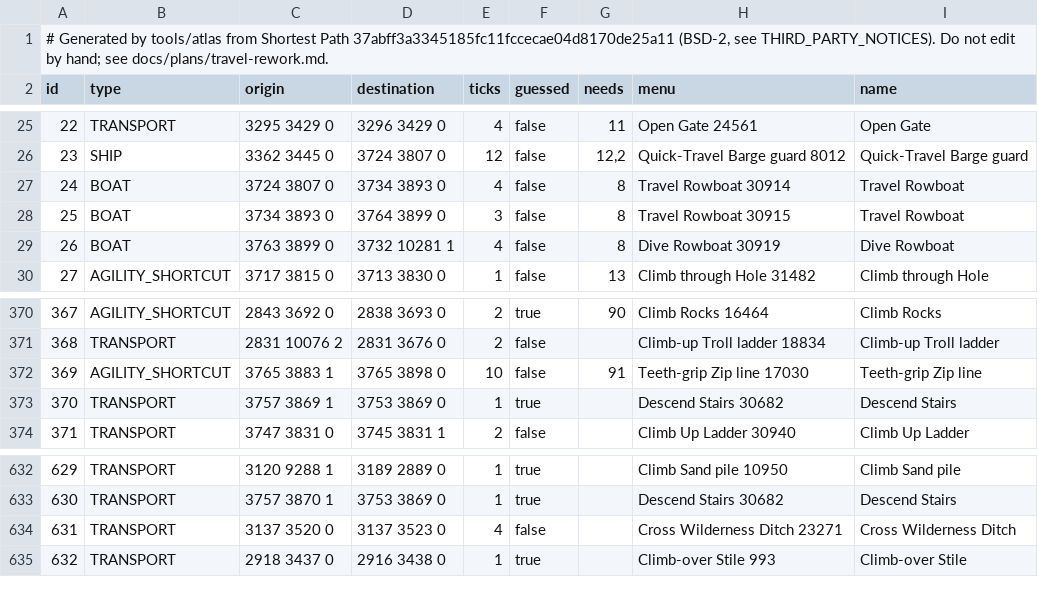
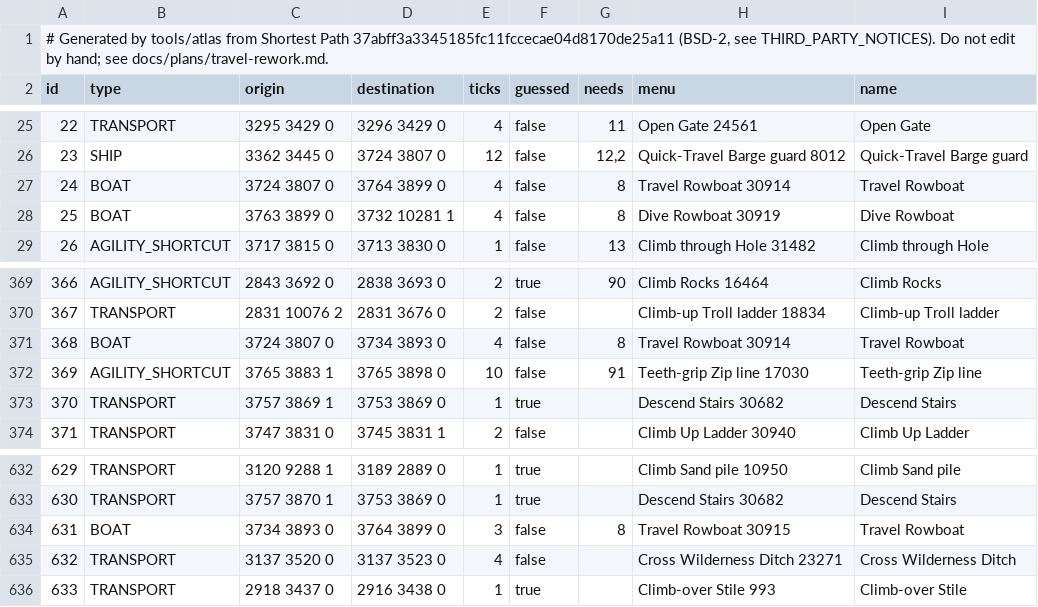
Before and after one commit to elzerma/farm-run-autopilot, a TSV file: src/main/resources/com/farmrunautopilot/atlas/transports.tsv, drawn as a sheet; only a part is shown, gaps mark what is left out; addresses are those after the commit; the diff names each change by its address in the sheet, - before the commit and + after, or states it on an @@ line.

```diff
--- a/src/main/resources/com/farmrunautopilot/atlas/transports.tsv
+++ b/src/main/resources/com/farmrunautopilot/atlas/transports.tsv
-D27 (destination): 3734 3893 0
+D27 (destination): 3764 3899 0
@@ column A (id) renumbered from row 28 down @@
+row 371: 368 | BOAT | 3724 3807 0 | 3734 3893 0 | 4 | false | 8 | Travel Rowboat 30914 | Travel Rowboat
@@ row 28 moved to row 634: 631 @@
```
Also changed, not shown: src/main/resources/com/farmrunautopilot/atlas/ways.tsv, tools/atlas/extra-boats.tsv, 12 other files.
